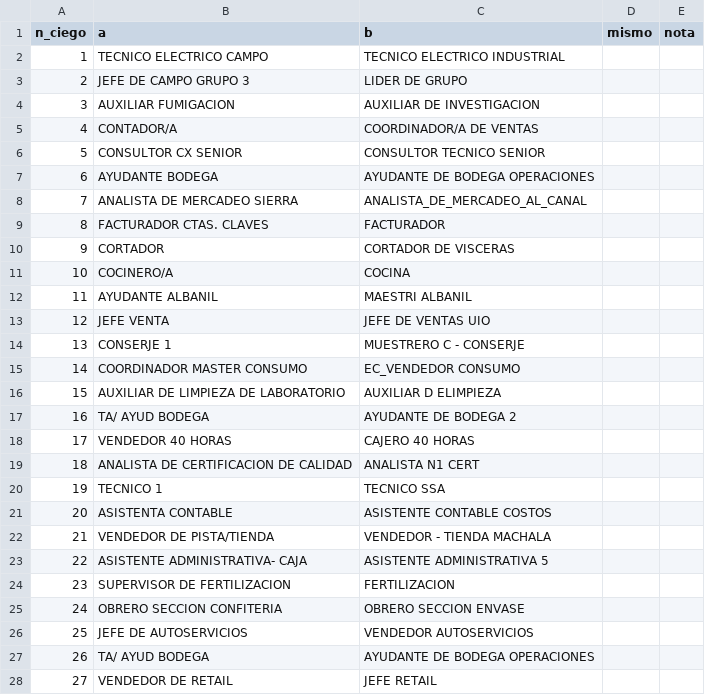
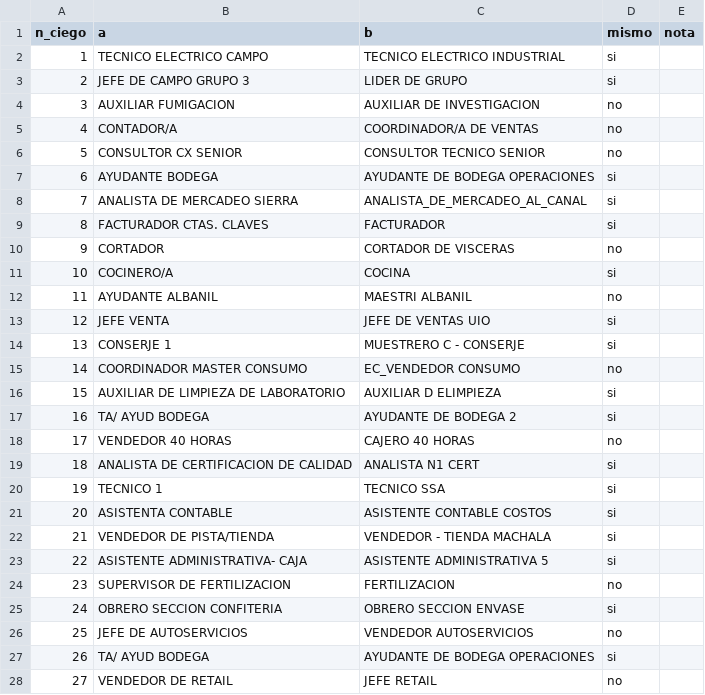
Before and after one commit to PabloAndresE/salary-benchmarking, a CSV file: research/experimentos/e2_nivel/salidas/45_auditoria_para_juzgar.csv, drawn as a sheet; only a part is shown; the diff covers the shown part only.

```diff
--- a/research/experimentos/e2_nivel/salidas/45_auditoria_para_juzgar.csv
+++ b/research/experimentos/e2_nivel/salidas/45_auditoria_para_juzgar.csv
@@ -1,28 +1,28 @@
 n_ciego,a,b,mismo,nota
-1,TECNICO ELECTRICO CAMPO,TECNICO ELECTRICO INDUSTRIAL,,
-2,JEFE DE CAMPO GRUPO 3,LIDER DE GRUPO,,
-3,AUXILIAR FUMIGACION,AUXILIAR DE INVESTIGACION,,
-4,CONTADOR/A,COORDINADOR/A DE VENTAS,,
-5,CONSULTOR CX SENIOR,CONSULTOR TECNICO SENIOR,,
-6,AYUDANTE BODEGA,AYUDANTE DE BODEGA OPERACIONES,,
-7,ANALISTA DE MERCADEO SIERRA,ANALISTA_DE_MERCADEO_AL_CANAL,,
-8,FACTURADOR CTAS. CLAVES,FACTURADOR,,
-9,CORTADOR,CORTADOR DE VISCERAS,,
-10,COCINERO/A,COCINA,,
-11,AYUDANTE ALBANIL,MAESTRI ALBANIL,,
-12,JEFE VENTA,JEFE DE VENTAS UIO,,
-13,CONSERJE 1,MUESTRERO C - CONSERJE,,
-14,COORDINADOR MASTER CONSUMO,EC_VENDEDOR CONSUMO,,
-15,AUXILIAR DE LIMPIEZA DE LABORATORIO,AUXILIAR D ELIMPIEZA,,
-16,TA/ AYUD BODEGA,AYUDANTE DE BODEGA 2,,
-17,VENDEDOR 40 HORAS,CAJERO 40 HORAS,,
-18,ANALISTA DE CERTIFICACION DE CALIDAD,ANALISTA N1 CERT,,
-19,TECNICO 1,TECNICO SSA,,
-20,ASISTENTA CONTABLE,ASISTENTE CONTABLE COSTOS,,
-21,VENDEDOR DE PISTA/TIENDA,VENDEDOR - TIENDA MACHALA,,
-22,ASISTENTE ADMINISTRATIVA- CAJA,ASISTENTE ADMINISTRATIVA 5,,
-23,SUPERVISOR DE FERTILIZACION,FERTILIZACION,,
-24,OBRERO SECCION CONFITERIA,OBRERO SECCION ENVASE,,
-25,JEFE DE AUTOSERVICIOS,VENDEDOR AUTOSERVICIOS,,
-26,TA/ AYUD BODEGA,AYUDANTE DE BODEGA OPERACIONES,,
-27,VENDEDOR DE RETAIL,JEFE RETAIL,,
+1,TECNICO ELECTRICO CAMPO,TECNICO ELECTRICO INDUSTRIAL,si,
+2,JEFE DE CAMPO GRUPO 3,LIDER DE GRUPO,si,
+3,AUXILIAR FUMIGACION,AUXILIAR DE INVESTIGACION,no,
+4,CONTADOR/A,COORDINADOR/A DE VENTAS,no,
+5,CONSULTOR CX SENIOR,CONSULTOR TECNICO SENIOR,no,
+6,AYUDANTE BODEGA,AYUDANTE DE BODEGA OPERACIONES,si,
+7,ANALISTA DE MERCADEO SIERRA,ANALISTA_DE_MERCADEO_AL_CANAL,si,
+8,FACTURADOR CTAS. CLAVES,FACTURADOR,si,
+9,CORTADOR,CORTADOR DE VISCERAS,no,
+10,COCINERO/A,COCINA,si,
+11,AYUDANTE ALBANIL,MAESTRI ALBANIL,no,
+12,JEFE VENTA,JEFE DE VENTAS UIO,si,
+13,CONSERJE 1,MUESTRERO C - CONSERJE,si,
+14,COORDINADOR MASTER CONSUMO,EC_VENDEDOR CONSUMO,no,
+15,AUXILIAR DE LIMPIEZA DE LABORATORIO,AUXILIAR D ELIMPIEZA,si,
+16,TA/ AYUD BODEGA,AYUDANTE DE BODEGA 2,si,
+17,VENDEDOR 40 HORAS,CAJERO 40 HORAS,no,
+18,ANALISTA DE CERTIFICACION DE CALIDAD,ANALISTA N1 CERT,si,
+19,TECNICO 1,TECNICO SSA,si,
+20,ASISTENTA CONTABLE,ASISTENTE CONTABLE COSTOS,si,
+21,VENDEDOR DE PISTA/TIENDA,VENDEDOR - TIENDA MACHALA,si,
+22,ASISTENTE ADMINISTRATIVA- CAJA,ASISTENTE ADMINISTRATIVA 5,si,
+23,SUPERVISOR DE FERTILIZACION,FERTILIZACION,no,
+24,OBRERO SECCION CONFITERIA,OBRERO SECCION ENVASE,si,
+25,JEFE DE AUTOSERVICIOS,VENDEDOR AUTOSERVICIOS,no,
+26,TA/ AYUD BODEGA,AYUDANTE DE BODEGA OPERACIONES,si,
+27,VENDEDOR DE RETAIL,JEFE RETAIL,no,
```
Also changed, not shown: 110 edited cells elsewhere in this file, 2 other files.
